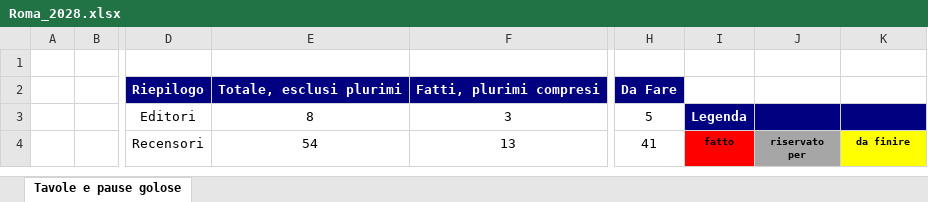
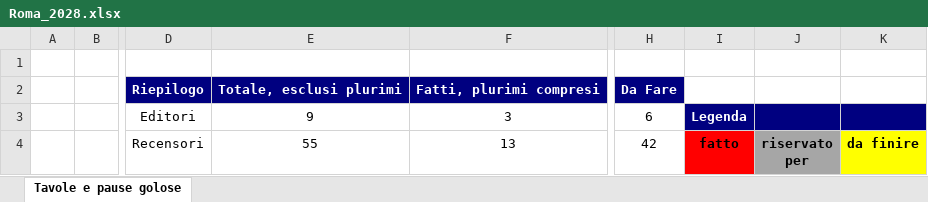
Before and after one commit to pecoraneraeditore/mappa-ristoranti, an Excel workbook: Roma_2028.xlsx, sheet Tavole e pause golose, drawn as a sheet; only a part is shown, gaps mark what is left out; values as stored, in another font and other column widths than the file's, no borders; the diff covers the shown part only; the diff names each change by its address in the sheet, - before the commit and + after, or states it on an @@ line.

```diff
--- a/Roma_2028.xlsx (sheet Tavole e pause golose)
+++ b/Roma_2028.xlsx (sheet Tavole e pause golose)
-E3: 8
+E3: 9
-H3: 5
+H3: 6
-E4: 54
+E4: 55
-H4: 41
+H4: 42
@@ I4:K4 text size: larger @@
```
Also changed, not shown: 2 added rows, 9 edited cells and cell formats elsewhere in this sheet, formulas that keep their value, 3 other files.
